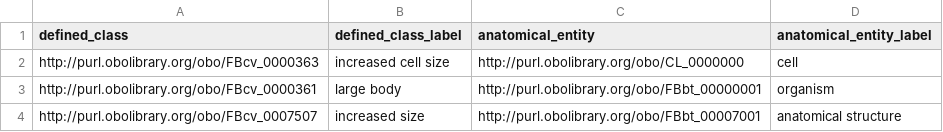
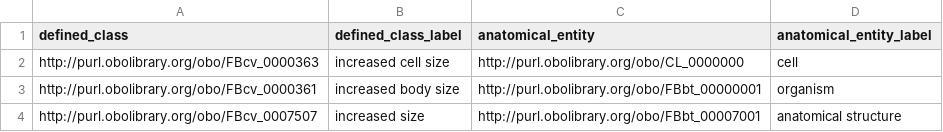
Before and after one commit to FlyBase/drosophila-phenotype-ontology, a TSV file: src/patterns/data/default/abnormallyIncreasedSizeOfAnatomicalEntity.tsv, drawn as a sheet.

```diff
--- a/src/patterns/data/default/abnormallyIncreasedSizeOfAnatomicalEntity.tsv
+++ b/src/patterns/data/default/abnormallyIncreasedSizeOfAnatomicalEntity.tsv
@@ -2,3 +2,3 @@ defined_class	defined_class_label	anatomical_entity	anatomical_entity_label
 http://purl.obolibrary.org/obo/FBcv_0000363	increased cell size	http://purl.obolibrary.org/obo/CL_0000000	cell
-http://purl.obolibrary.org/obo/FBcv_0000361	large body	http://purl.obolibrary.org/obo/FBbt_00000001	organism
+http://purl.obolibrary.org/obo/FBcv_0000361	increased body size	http://purl.obolibrary.org/obo/FBbt_00000001	organism
 http://purl.obolibrary.org/obo/FBcv_0007507	increased size	http://purl.obolibrary.org/obo/FBbt_00007001	anatomical structure
```
Also changed, not shown: src/patterns/data/default/abnormallyDecreasedSizeOfAnatomicalEntity.tsv, 1 other file.
